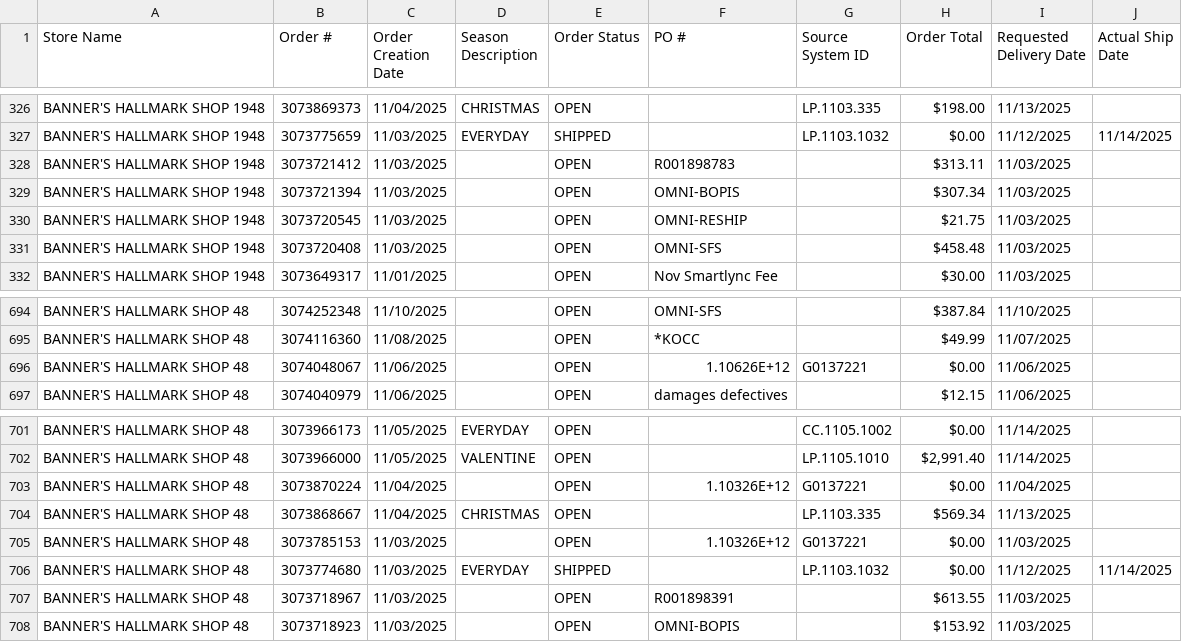
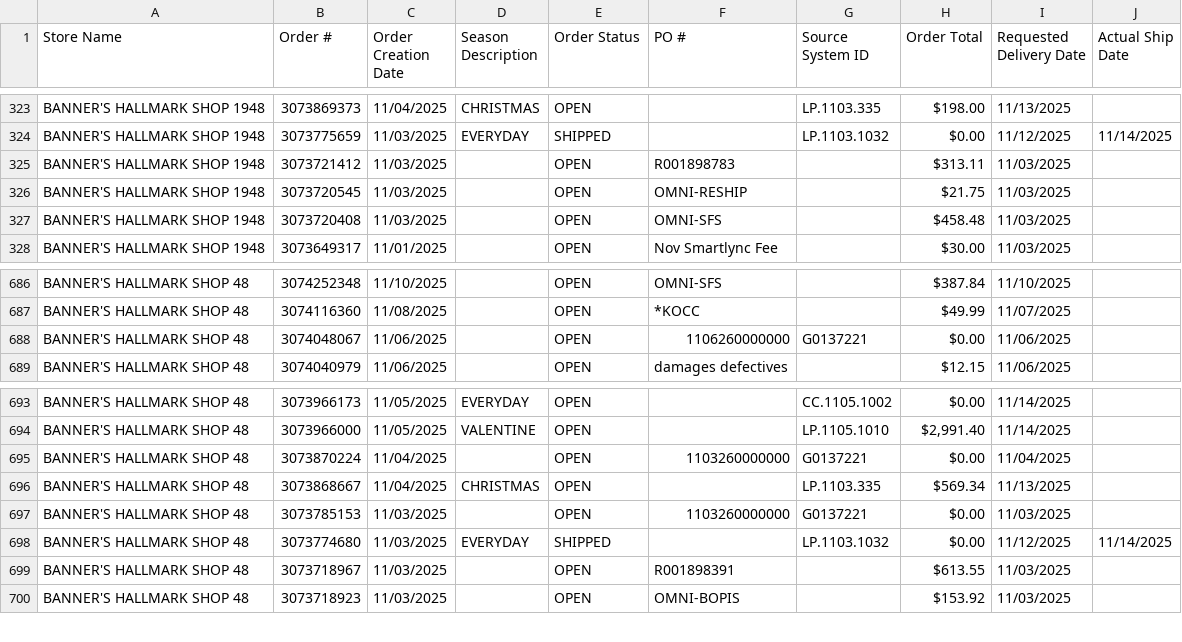
Before and after one commit to noematicsllc/hcscraper, a CSV file: search_results/orders_202511.csv, drawn as a sheet; only a part is shown, gaps mark what is left out; the diff covers the shown part only.

```diff
--- a/search_results/orders_202511.csv
+++ b/search_results/orders_202511.csv
@@ -328,3 +325,2 @@ BANNER'S HALLMARK SHOP 1948,3073775659,11/03/2025,EVERYDAY,SHIPPED,,LP.1103.1032
 BANNER'S HALLMARK SHOP 1948,3073721412,11/03/2025,,OPEN,R001898783,,$313.11,11/03/2025,
-BANNER'S HALLMARK SHOP 1948,3073721394,11/03/2025,,OPEN,OMNI-BOPIS,,$307.34,11/03/2025,
 BANNER'S HALLMARK SHOP 1948,3073720545,11/03/2025,,OPEN,OMNI-RESHIP,,$21.75,11/03/2025,
@@ -695,3 +687,3 @@ BANNER'S HALLMARK SHOP 48,3074252348,11/10/2025,,OPEN,OMNI-SFS,,$387.84,11/10/20
 BANNER'S HALLMARK SHOP 48,3074116360,11/08/2025,,OPEN,*KOCC,,$49.99,11/07/2025,
-BANNER'S HALLMARK SHOP 48,3074048067,11/06/2025,,OPEN,1.10626E+12,G0137221,$0.00,11/06/2025,
+BANNER'S HALLMARK SHOP 48,3074048067,11/06/2025,,OPEN,1106260000000,G0137221,$0.00,11/06/2025,
 BANNER'S HALLMARK SHOP 48,3074040979,11/06/2025,,OPEN,damages defectives,,$12.15,11/06/2025,
@@ -702,5 +694,5 @@ BANNER'S HALLMARK SHOP 48,3073966173,11/05/2025,EVERYDAY,OPEN,,CC.1105.1002,$0.0
 BANNER'S HALLMARK SHOP 48,3073966000,11/05/2025,VALENTINE,OPEN,,LP.1105.1010,"$2,991.40",11/14/2025,
-BANNER'S HALLMARK SHOP 48,3073870224,11/04/2025,,OPEN,1.10326E+12,G0137221,$0.00,11/04/2025,
+BANNER'S HALLMARK SHOP 48,3073870224,11/04/2025,,OPEN,1103260000000,G0137221,$0.00,11/04/2025,
 BANNER'S HALLMARK SHOP 48,3073868667,11/04/2025,CHRISTMAS,OPEN,,LP.1103.335,$569.34,11/13/2025,
-BANNER'S HALLMARK SHOP 48,3073785153,11/03/2025,,OPEN,1.10326E+12,G0137221,$0.00,11/03/2025,
+BANNER'S HALLMARK SHOP 48,3073785153,11/03/2025,,OPEN,1103260000000,G0137221,$0.00,11/03/2025,
 BANNER'S HALLMARK SHOP 48,3073774680,11/03/2025,EVERYDAY,SHIPPED,,LP.1103.1032,$0.00,11/12/2025,11/14/2025
```
Also changed, not shown: 7 removed rows elsewhere in this file, search_results/orders_202510.csv, search_results/orders_202512.csv, 11 other files.
